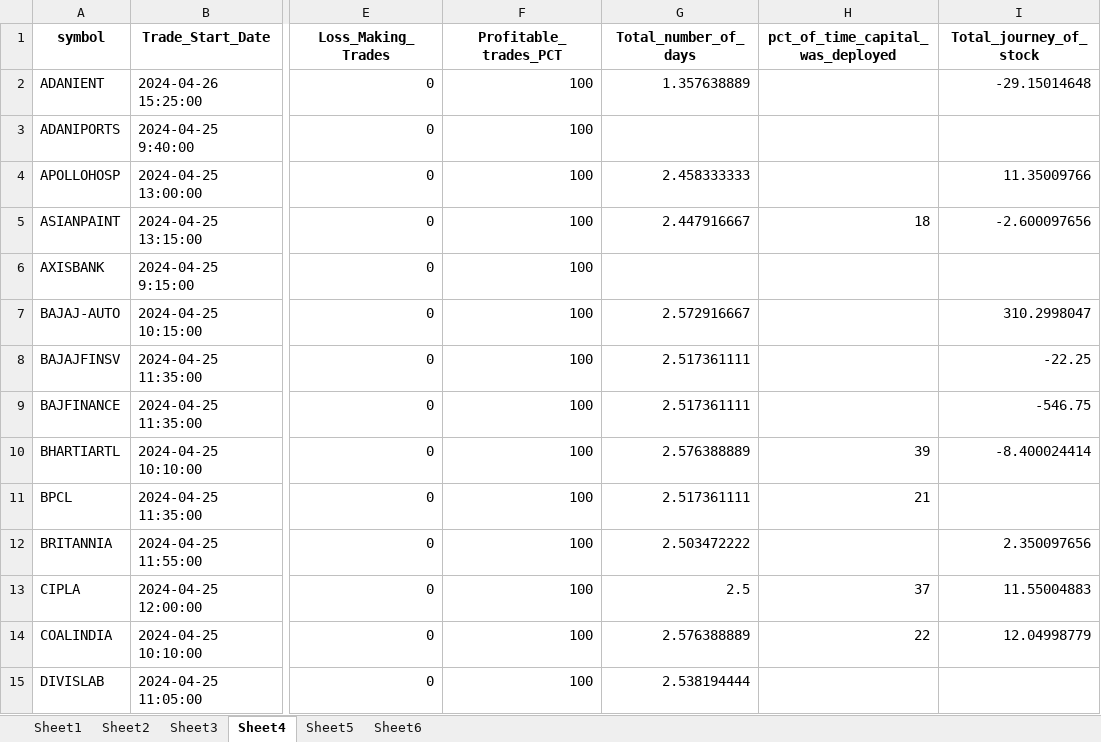
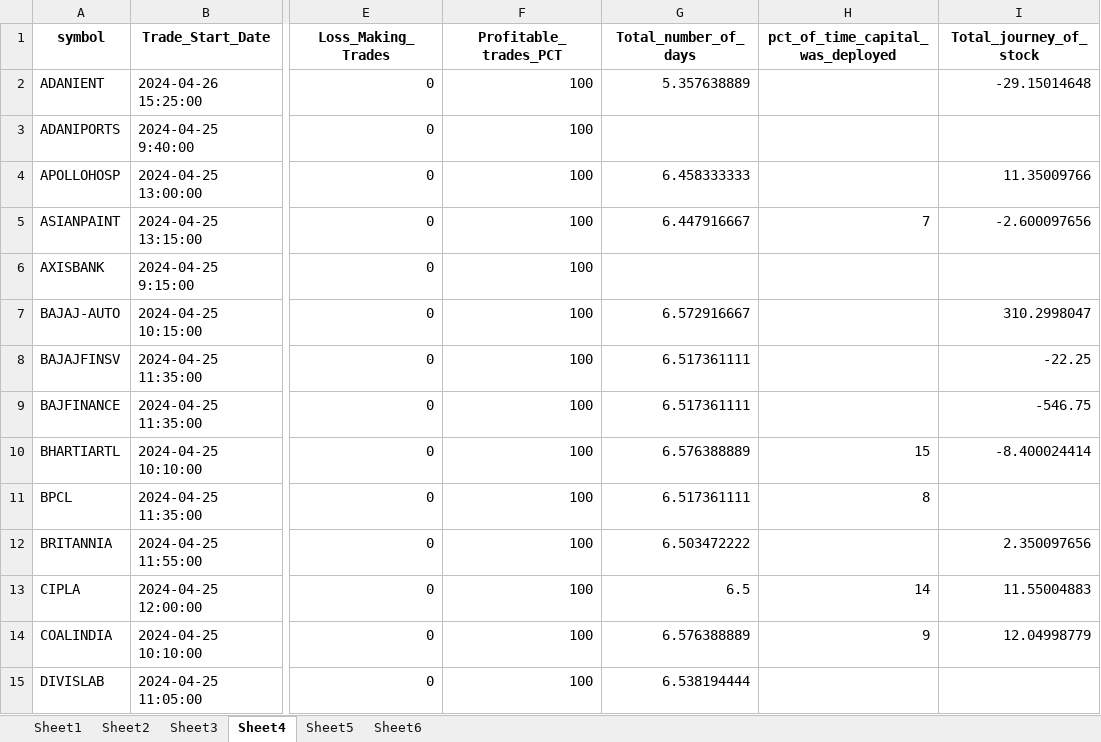
Before and after one commit to kunalshrivastavapune25/rajaniish_streamlit, an Excel workbook: RAJANIISH_STREAMLITE/multi_tab_excel.xlsx, sheet Sheet4, drawn as a sheet; only a part is shown, gaps mark what is left out; values as stored, in another font and other column widths than the file's, no borders; the diff covers the shown part only; the diff names each change by its address in the sheet, - before the commit and + after, or states it on an @@ line.

```diff
--- a/RAJANIISH_STREAMLITE/multi_tab_excel.xlsx (sheet Sheet4)
+++ b/RAJANIISH_STREAMLITE/multi_tab_excel.xlsx (sheet Sheet4)
-G2 (Total_number_of_days): 1.357638889
+G2 (Total_number_of_days): 5.357638889
-G4 (Total_number_of_days): 2.458333333
+G4 (Total_number_of_days): 6.458333333
-G5 (Total_number_of_days): 2.447916667
+G5 (Total_number_of_days): 6.447916667
-H5 (pct_of_time_capital_was_deployed): 18
+H5 (pct_of_time_capital_was_deployed): 7
-G7 (Total_number_of_days): 2.572916667
+G7 (Total_number_of_days): 6.572916667
-G8:G9 (Total_number_of_days): 2.517361111
+G8:G9 (Total_number_of_days): 6.517361111
-G10 (Total_number_of_days): 2.576388889
+G10 (Total_number_of_days): 6.576388889
-H10 (pct_of_time_capital_was_deployed): 39
+H10 (pct_of_time_capital_was_deployed): 15
-G11 (Total_number_of_days): 2.517361111
+G11 (Total_number_of_days): 6.517361111
-H11 (pct_of_time_capital_was_deployed): 21
+H11 (pct_of_time_capital_was_deployed): 8
-G12 (Total_number_of_days): 2.503472222
+G12 (Total_number_of_days): 6.503472222
-G13 (Total_number_of_days): 2.5
+G13 (Total_number_of_days): 6.5
-H13 (pct_of_time_capital_was_deployed): 37
+H13 (pct_of_time_capital_was_deployed): 14
-G14 (Total_number_of_days): 2.576388889
+G14 (Total_number_of_days): 6.576388889
-H14 (pct_of_time_capital_was_deployed): 22
+H14 (pct_of_time_capital_was_deployed): 9
-G15 (Total_number_of_days): 2.538194444
+G15 (Total_number_of_days): 6.538194444
```
Also changed, not shown: 41 edited cells elsewhere in this sheet, 1 other file.
